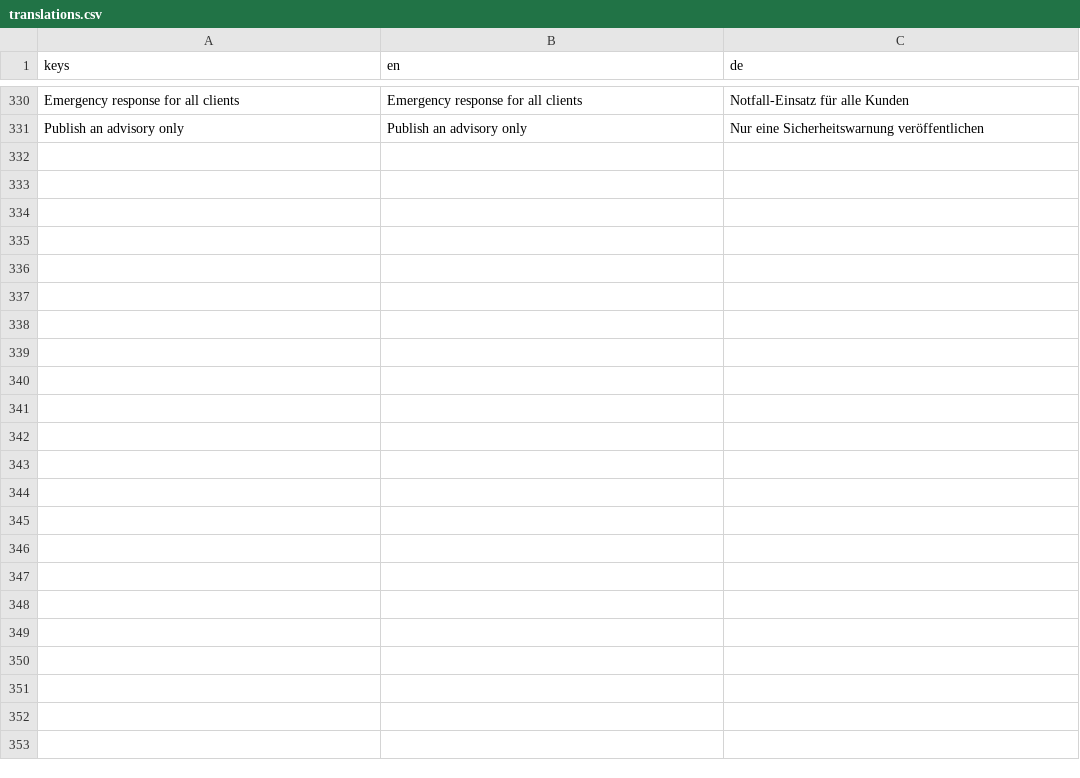
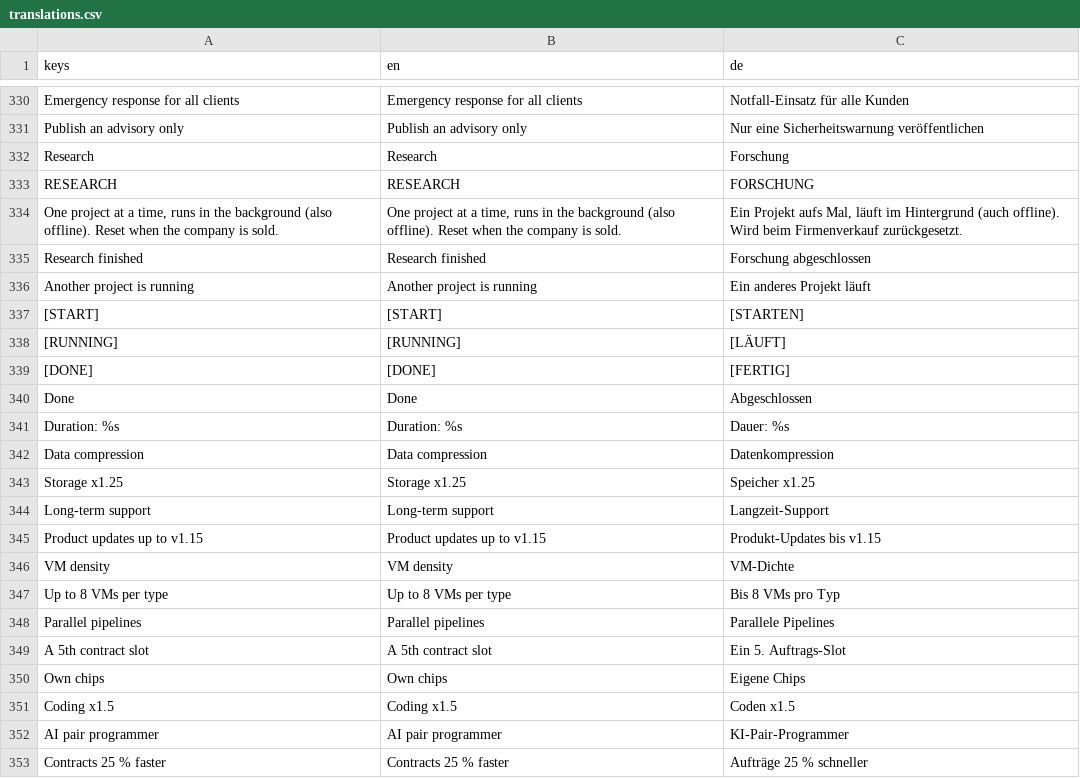
Before and after one commit to XYMYX/idle.exe, a CSV file: i18n/translations.csv, drawn as a sheet; only a part is shown, gaps mark what is left out; the diff names each change by its address in the sheet, - before the commit and + after, or states it on an @@ line.

Commit message:
Stage 12: research

```diff
--- a/i18n/translations.csv
+++ b/i18n/translations.csv
+row 332: Research | Research | Forschung
+row 333: RESEARCH | RESEARCH | FORSCHUNG
+row 334: One project at a time, runs in the background (also offline). Reset when the company is sold. | One project at a time, runs in the background (also offline). Reset when the company is sold. | Ein Projekt aufs Mal, läuft im Hintergrund (auch offline). Wird beim Firmenverkauf zurückgesetzt.
+row 335: Research finished | Research finished | Forschung abgeschlossen
+row 336: Another project is running | Another project is running | Ein anderes Projekt läuft
+row 337: [START] | [START] | [STARTEN]
+row 338: [RUNNING] | [RUNNING] | [LÄUFT]
+row 339: [DONE] | [DONE] | [FERTIG]
+row 340: Done | Done | Abgeschlossen
+row 341: Duration: %s | Duration: %s | Dauer: %s
+row 342: Data compression | Data compression | Datenkompression
+row 343: Storage x1.25 | Storage x1.25 | Speicher x1.25
+row 344: Long-term support | Long-term support | Langzeit-Support
+row 345: Product updates up to v1.15 | Product updates up to v1.15 | Produkt-Updates bis v1.15
+row 346: VM density | VM density | VM-Dichte
+row 347: Up to 8 VMs per type | Up to 8 VMs per type | Bis 8 VMs pro Typ
+row 348: Parallel pipelines | Parallel pipelines | Parallele Pipelines
+row 349: A 5th contract slot | A 5th contract slot | Ein 5. Auftrags-Slot
+row 350: Own chips | Own chips | Eigene Chips
+row 351: Coding x1.5 | Coding x1.5 | Coden x1.5
+row 352: AI pair programmer | AI pair programmer | KI-Pair-Programmer
+row 353: Contracts 25 % faster | Contracts 25 % faster | Aufträge 25 % schneller
```
Also changed, not shown: 10 other files.
